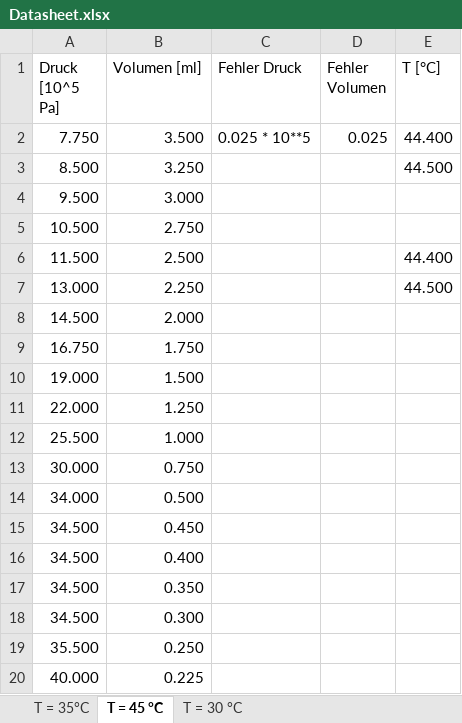
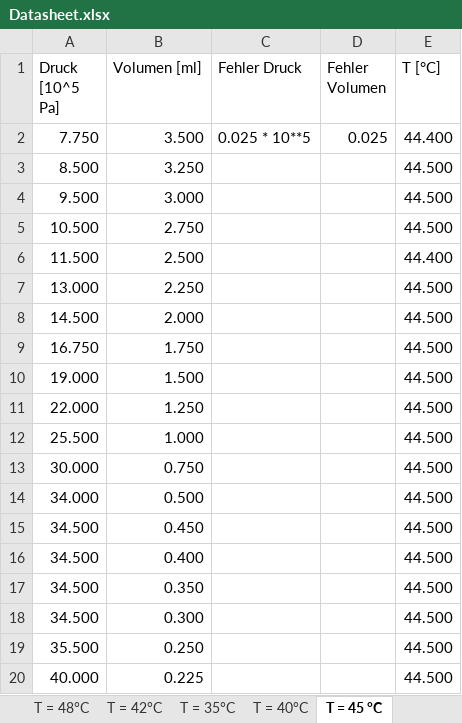
Before and after one commit to Bonsai-Tr33/C-Praktikum, an Excel workbook: 31/Data/Datasheet.xlsx, sheet T = 45 °C, drawn as a sheet; values as stored, in another font and other column widths than the file's, no borders; charts and pictures not drawn; the diff names each change by its address in the sheet, - before the commit and + after, or states it on an @@ line.

```diff
--- a/31/Data/Datasheet.xlsx (sheet T = 45 °C)
+++ b/31/Data/Datasheet.xlsx (sheet T = 45 °C)
+sheet tab: T = 48°C
+sheet tab: T = 42°C
+sheet tab: T = 40°C
-E4:E5 (T [°C]): (empty)
+E4:E5 (T [°C]): 44.500
-E8:E20 (T [°C]): (empty)
+E8:E20 (T [°C]): 44.500
```
Also changed, not shown: sheet T = 35°C, sheet T = 30 °C, other sheet tabs, charts or pictures, 3 other files.
